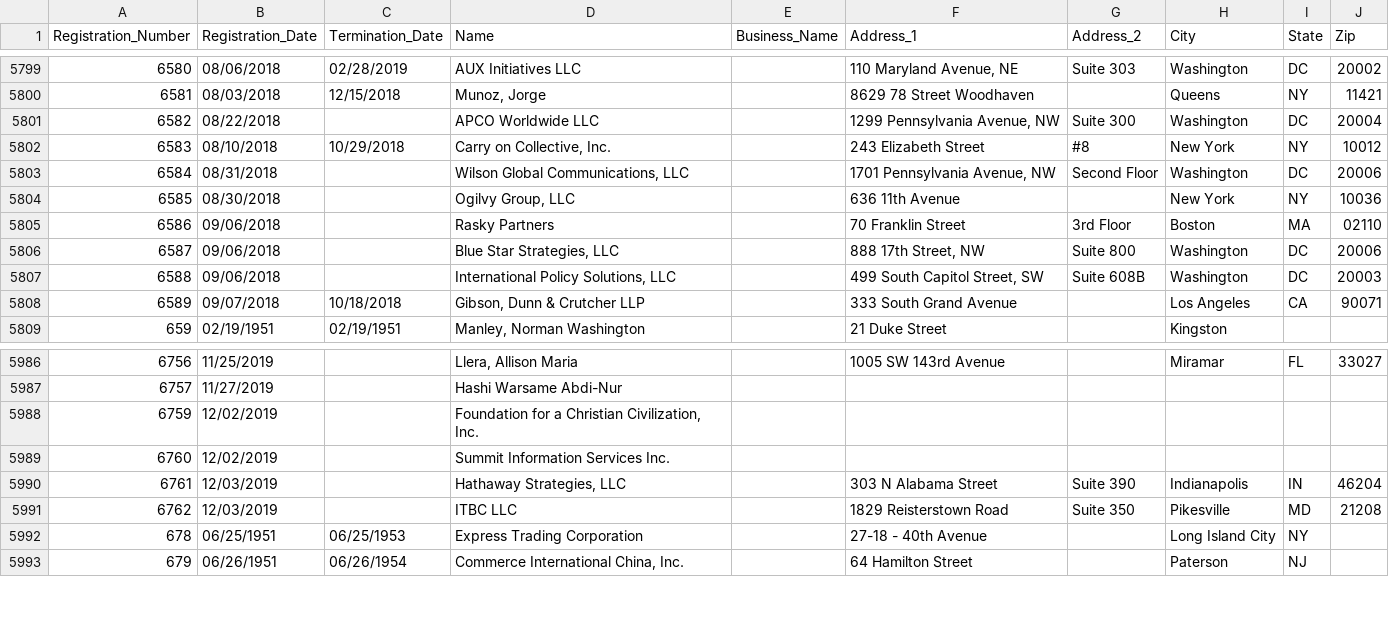
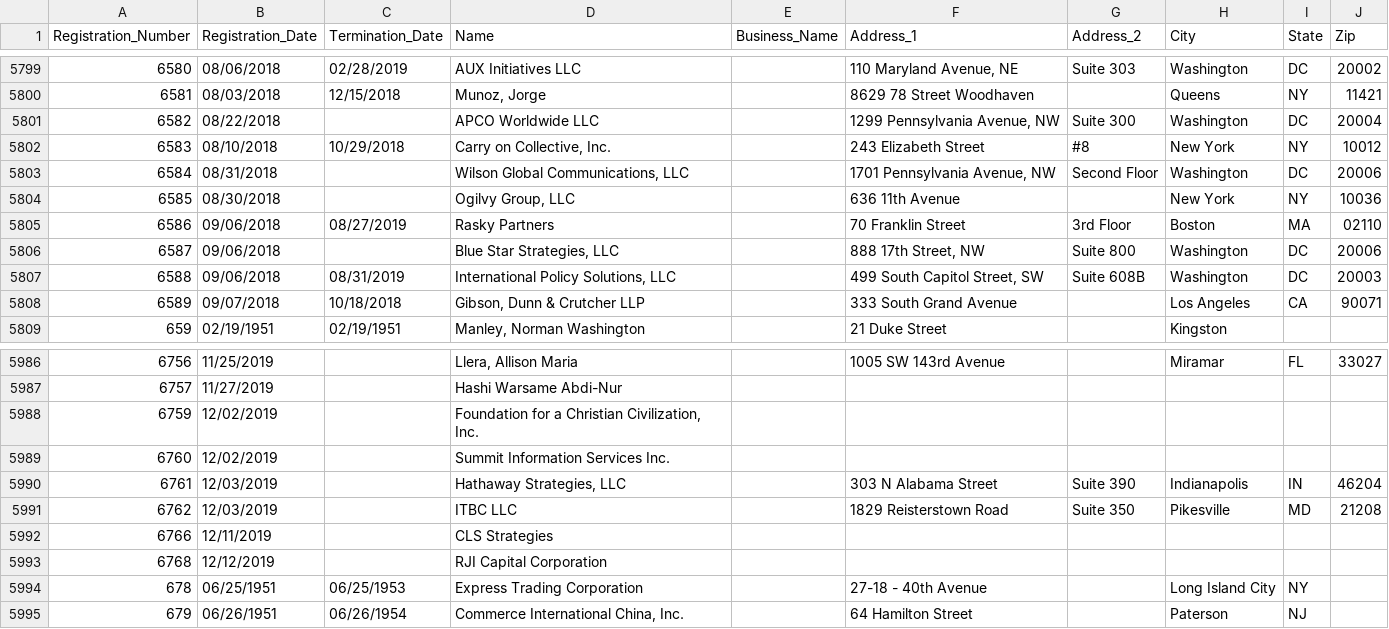
Before and after one commit to simonw/fara-history, a CSV file: FARA_All_Registrants.csv, drawn as a sheet; only a part is shown, gaps mark what is left out.

Commit message:
2 rows changed, 2 rows added
2 rows changed

  Registration_Number: 6586
    Termination_Date: "" => "08/27/2019"

  Registration_Number: 6588
    Termination_Date: "" => "08/31/2019"

2 rows added

  Registration_Number: 6766
  Registration_Date: 12/11/2019
  Termination_Date:
  Name: CLS Strategies
  Business_Name:
  Address_1:
  Address_2:
  City:
  State:
  Zip:

  Registration_Number: 6768
  Registration_Date: 12/12/2019
  Termination_Date:
  Name: RJI Capital Corporation
  Business_Name:
  Address_1:
  Address_2:
  City:
  State:
  Zip:

[skip ci]

```diff
--- a/FARA_All_Registrants.csv
+++ b/FARA_All_Registrants.csv
@@ -5804,5 +5804,5 @@
 "6585","08/30/2018","","Ogilvy Group, LLC","","636 11th Avenue","","New York","NY","10036"
-"6586","09/06/2018","","Rasky Partners","","70 Franklin Street","3rd Floor","Boston","MA","02110"
+"6586","09/06/2018","08/27/2019","Rasky Partners","","70 Franklin Street","3rd Floor","Boston","MA","02110"
 "6587","09/06/2018","","Blue Star Strategies, LLC","","888 17th Street, NW","Suite 800","Washington","DC","20006"
-"6588","09/06/2018","","International Policy Solutions, LLC","","499 South Capitol Street, SW","Suite 608B","Washington","DC","20003"
+"6588","09/06/2018","08/31/2019","International Policy Solutions, LLC","","499 South Capitol Street, SW","Suite 608B","Washington","DC","20003"
 "6589","09/07/2018","10/18/2018","Gibson, Dunn & Crutcher LLP","","333 South Grand Avenue","","Los Angeles","CA","90071"
@@ -5991,2 +5991,4 @@
 "6762","12/03/2019","","ITBC LLC","","1829 Reisterstown Road","Suite 350","Pikesville","MD","21208"
+"6766","12/11/2019","","CLS Strategies","","","","","",""
+"6768","12/12/2019","","RJI Capital Corporation","","","","","",""
 "678","06/25/1951","06/25/1953","Express Trading Corporation","","27-18 - 40th Avenue","","Long Island City","NY",""
```
